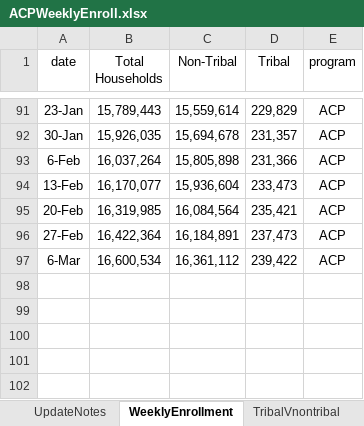
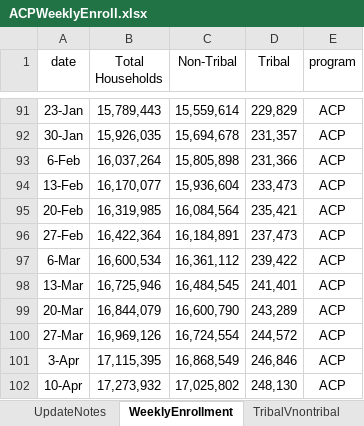
Before and after one commit to ILSR-GIS-DATA/Affordable-Connectivity-Program-Analysis, an Excel workbook: ACPWeeklyEnroll.xlsx, sheet WeeklyEnrollment, drawn as a sheet; only a part is shown, gaps mark what is left out; values as stored, in another font and other column widths than the file's, no borders; the diff names each change by its address in the sheet, - before the commit and + after, or states it on an @@ line.

```diff
--- a/ACPWeeklyEnroll.xlsx (sheet WeeklyEnrollment)
+++ b/ACPWeeklyEnroll.xlsx (sheet WeeklyEnrollment)
+row 98: 13-Mar | 16,725,946 | 16,484,545 | 241,401 | ACP
+row 99: 20-Mar | 16,844,079 | 16,600,790 | 243,289 | ACP
+row 100: 27-Mar | 16,969,126 | 16,724,554 | 244,572 | ACP
+row 101: 3-Apr | 17,115,395 | 16,868,549 | 246,846 | ACP
+row 102: 10-Apr | 17,273,932 | 17,025,802 | 248,130 | ACP
```
Also changed, not shown: sheet EBB, sheet StateEnrollment, sheet TribalVnontribal, sheet EnrollmentByService, sheet UpdateNotes, 25 other files.
